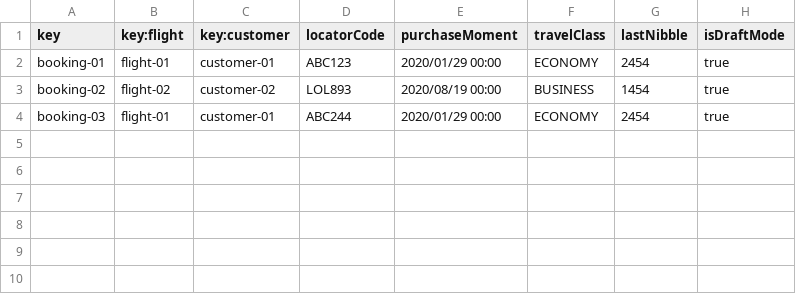
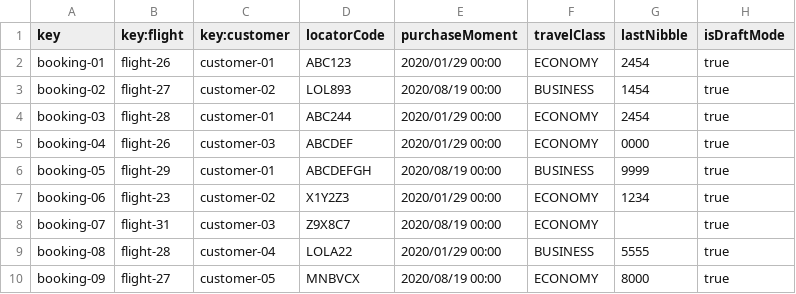
Before and after one commit to javpalgon/Acme-ANS-C2, a CSV file: src/main/resources/WEB-INF/data/sample/booking.csv, drawn as a sheet.

```diff
--- a/src/main/resources/WEB-INF/data/sample/booking.csv
+++ b/src/main/resources/WEB-INF/data/sample/booking.csv
@@ -1,4 +1,10 @@
 key,key:flight,key:customer,locatorCode,purchaseMoment,travelClass,lastNibble,isDraftMode
-booking-01,flight-01,customer-01,ABC123,2020/01/29 00:00,ECONOMY,2454,true
-booking-02,flight-02,customer-02,LOL893,2020/08/19 00:00,BUSINESS,1454,true
-booking-03,flight-01,customer-01,ABC244,2020/01/29 00:00,ECONOMY,2454,true
+booking-01,flight-26,customer-01,ABC123,2020/01/29 00:00,ECONOMY,2454,true
+booking-02,flight-27,customer-02,LOL893,2020/08/19 00:00,BUSINESS,1454,true
+booking-03,flight-28,customer-01,ABC244,2020/01/29 00:00,ECONOMY,2454,true
+booking-04,flight-26,customer-03,ABCDEF,2020/01/29 00:00,ECONOMY,0000,true
+booking-05,flight-29,customer-01,ABCDEFGH,2020/08/19 00:00,BUSINESS,9999,true
+booking-06,flight-23,customer-02,X1Y2Z3,2020/01/29 00:00,ECONOMY,1234,true
+booking-07,flight-31,customer-03,Z9X8C7,2020/08/19 00:00,ECONOMY,,true
+booking-08,flight-28,customer-04,LOLA22,2020/01/29 00:00,BUSINESS,5555,true
+booking-09,flight-27,customer-05,MNBVCX,2020/08/19 00:00,ECONOMY,8000,true
```
Also changed, not shown: src/main/resources/WEB-INF/data/sample/customer.csv, src/main/resources/WEB-INF/data/sample/passenger.csv, 3 other files.
